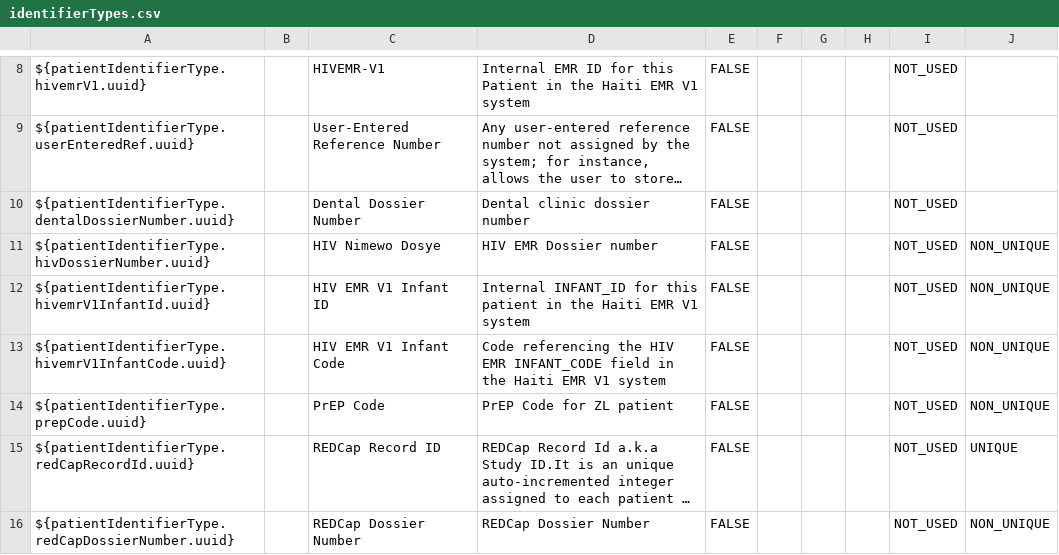
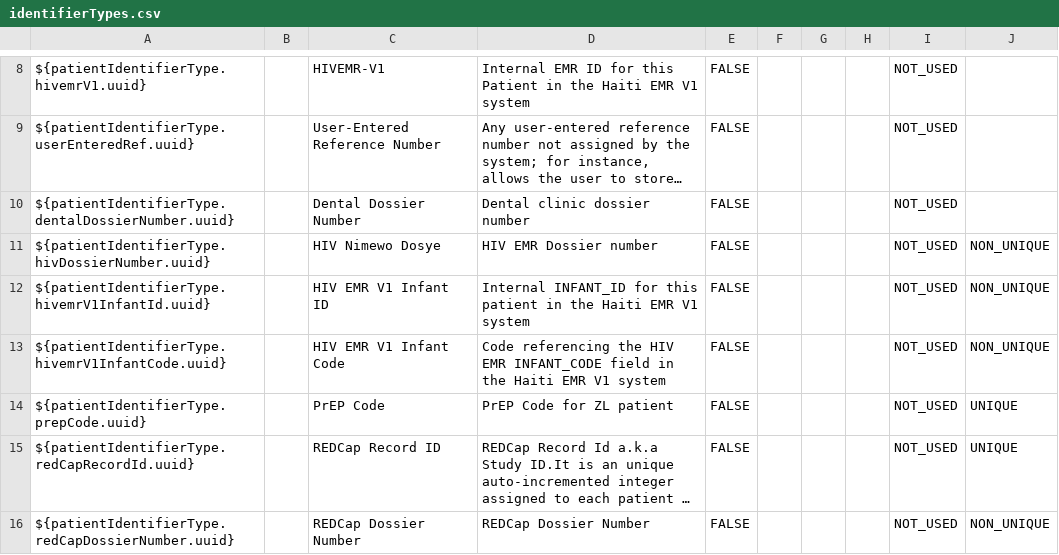
Before and after one commit to PIH/openmrs-config-zl, a CSV file: configuration/patientidentifiertypes/identifierTypes.csv, drawn as a sheet; only a part is shown, gaps mark what is left out; long unchanged cells end in …; the diff names each change by its address in the sheet, - before the commit and + after, or states it on an @@ line.

Commit message:
UHM-9095: Generate PrEP ID (make PrEP ID unique)

```diff
--- a/configuration/patientidentifiertypes/identifierTypes.csv
+++ b/configuration/patientidentifiertypes/identifierTypes.csv
-J14: NON_UNIQUE
+J14: UNIQUE
```
